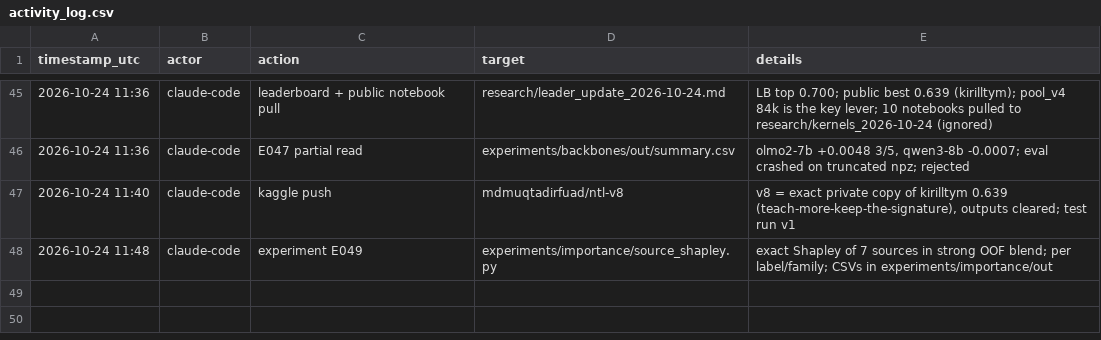
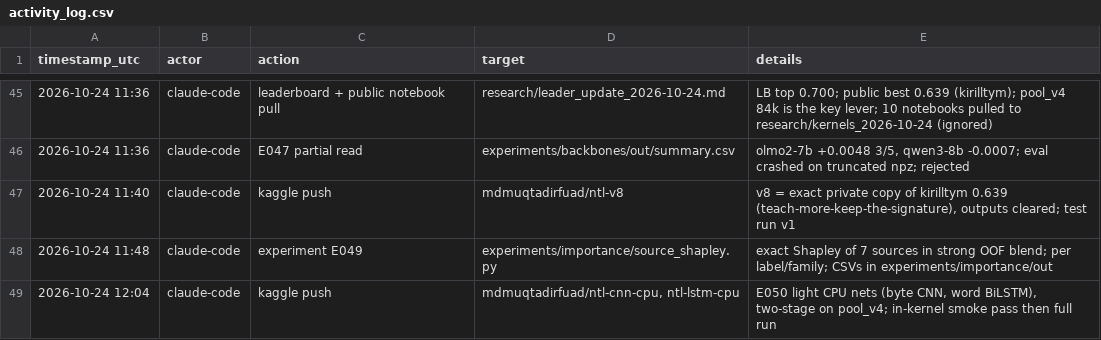
Before and after one commit to md-muqtadir-fuad/name-that-llm, a CSV file: paper/activity_log.csv, drawn as a sheet; only a part is shown, gaps mark what is left out; the diff names each change by its address in the sheet, - before the commit and + after, or states it on an @@ line.

Commit message:
E050: byte-CNN and word-BiLSTM two-stage on pool_v4, Kaggle CPU kernels

```diff
--- a/paper/activity_log.csv
+++ b/paper/activity_log.csv
+row 49: 2026-10-24 12:04 | claude-code | kaggle push | mdmuqtadirfuad/ntl-cnn-cpu, ntl-lstm-cpu | E050 light CPU nets (byte CNN, word BiLSTM), two-stage on pool_v4; in-kernel smoke pass then full run
```
Also changed, not shown: 6 other files.
